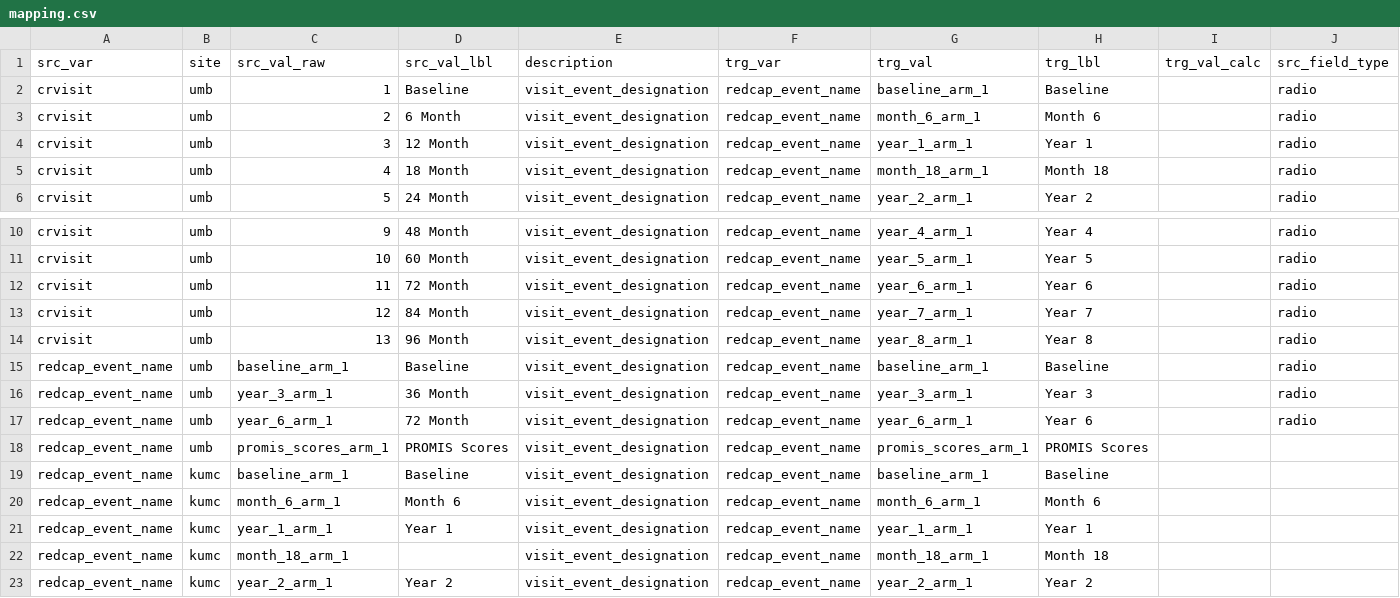
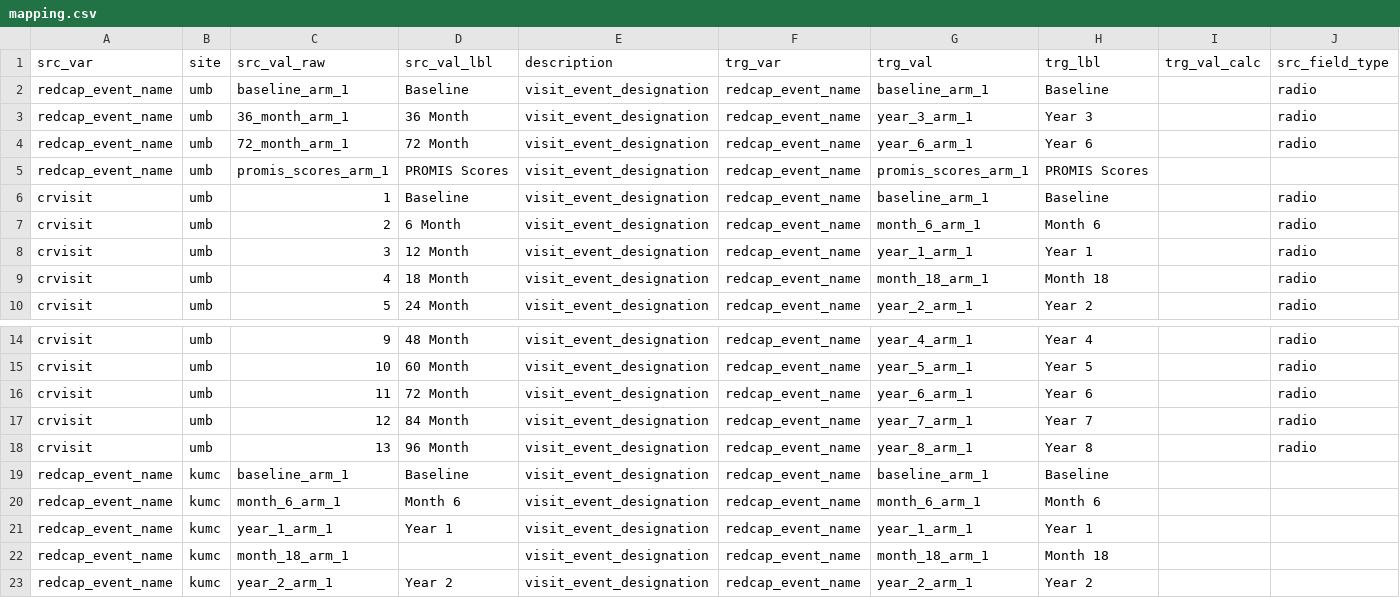
Before and after one commit to kumc-bmi/PKD-Import-and-Mapping, a CSV file: csvs/mapping.csv, drawn as a sheet; only a part is shown, gaps mark what is left out; removed rows and columns are numbered as before the commit, all else as after; rows hold the shown columns only; the diff names each change by its address in the sheet, - before the commit and + after, or states it on an @@ line.

Commit message:
move umb events in mapping

```diff
--- a/csvs/mapping.csv
+++ b/csvs/mapping.csv
@@ row 15 moved to row 2: redcap_event_name @@
+row 3: redcap_event_name | umb | 36_month_arm_1 | 36 Month | visit_event_designation | redcap_event_name | year_3_arm_1 | Year 3 |  | radio
+row 4: redcap_event_name | umb | 72_month_arm_1 | 72 Month | visit_event_designation | redcap_event_name | year_6_arm_1 | Year 6 |  | radio
@@ row 18 moved to row 5: redcap_event_name @@
-row 16: redcap_event_name | umb | year_3_arm_1 | 36 Month | visit_event_designation | redcap_event_name | year_3_arm_1 | Year 3 |  | radio
-row 17: redcap_event_name | umb | year_6_arm_1 | 72 Month | visit_event_designation | redcap_event_name | year_6_arm_1 | Year 6 |  | radio
```
